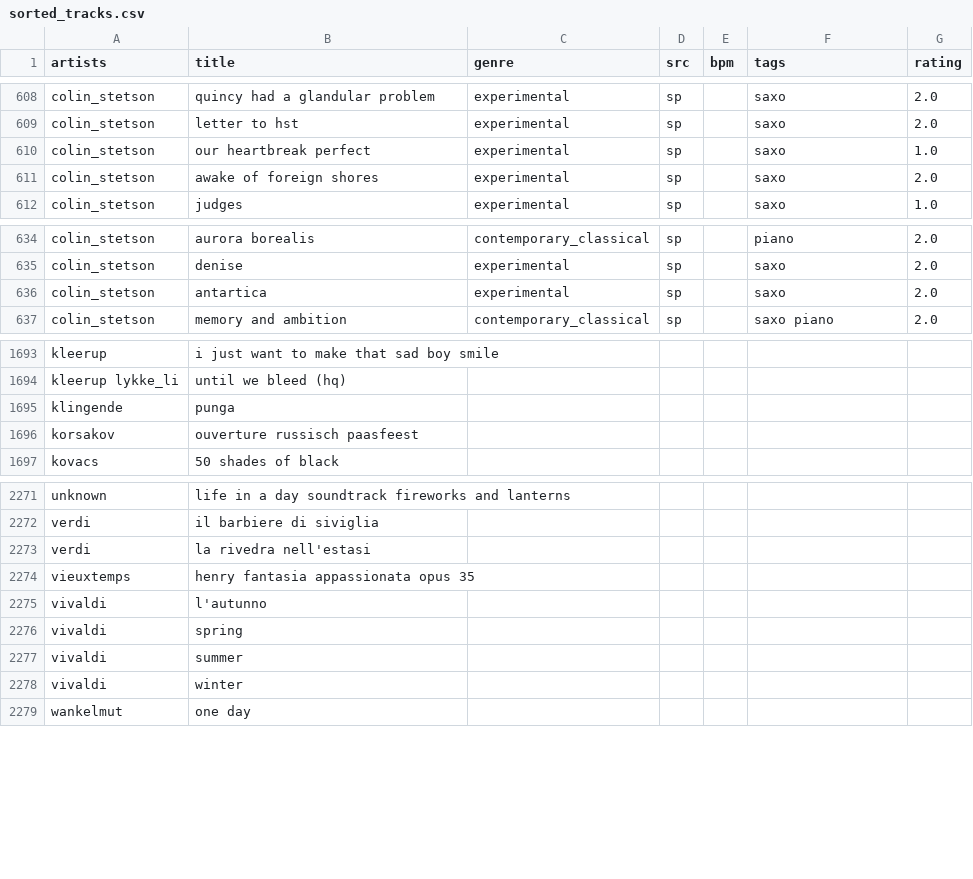
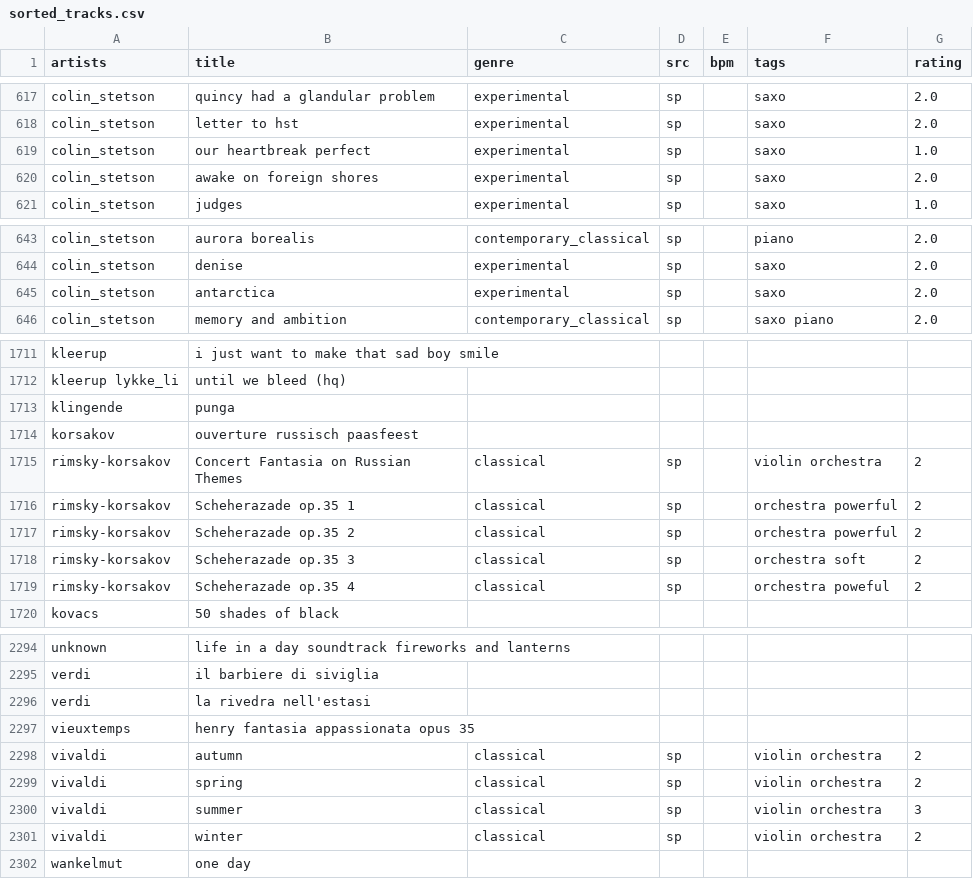
Before and after one commit to alegaballo/Tools, a CSV file: playlist_creator/sorted_tracks.csv, drawn as a sheet; only a part is shown, gaps mark what is left out; the diff covers the shown part only.

```diff
--- a/playlist_creator/sorted_tracks.csv
+++ b/playlist_creator/sorted_tracks.csv
@@ -610,3 +619,3 @@ colin_stetson,letter to hst,experimental,sp,,saxo,2.0
 colin_stetson,our heartbreak perfect,experimental,sp,,saxo,1.0
-colin_stetson,awake of foreign shores,experimental,sp,,saxo,2.0
+colin_stetson,awake on foreign shores,experimental,sp,,saxo,2.0
 colin_stetson,judges,experimental,sp,,saxo,1.0
@@ -635,3 +644,3 @@ colin_stetson,aurora borealis,contemporary_classical,sp,,piano,2.0
 colin_stetson,denise,experimental,sp,,saxo,2.0
-colin_stetson,antartica,experimental,sp,,saxo,2.0
+colin_stetson,antarctica,experimental,sp,,saxo,2.0
 colin_stetson,memory and ambition,contemporary_classical,sp,,saxo piano,2.0
@@ -1696,2 +1714,7 @@ klingende,punga
 korsakov,ouverture russisch paasfeest
+rimsky-korsakov,Concert Fantasia on Russian Themes,classical,sp,,violin orchestra,2
+rimsky-korsakov,Scheherazade op.35 1,classical,sp,,orchestra powerful,2
+rimsky-korsakov,Scheherazade op.35 2,classical,sp,,orchestra powerful,2
+rimsky-korsakov,Scheherazade op.35 3,classical,sp,,orchestra soft,2
+rimsky-korsakov,Scheherazade op.35 4,classical,sp,,orchestra poweful,2
 kovacs,50 shades of black
@@ -2274,6 +2297,6 @@ verdi,la rivedra nell'estasi
 vieuxtemps,henry fantasia appassionata opus 35
-vivaldi,l'autunno
-vivaldi,spring
-vivaldi,summer
-vivaldi,winter
+vivaldi,autumn,classical,sp,,violin orchestra,2
+vivaldi,spring,classical,sp,,violin orchestra,2
+vivaldi,summer,classical,sp,,violin orchestra,3
+vivaldi,winter,classical,sp,,violin orchestra,2
 wankelmut,one day
```
Also changed, not shown: 19 added rows and 1 removed row elsewhere in this file, 1 other file.
